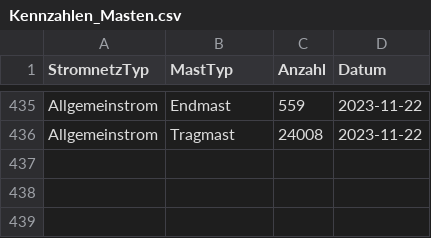
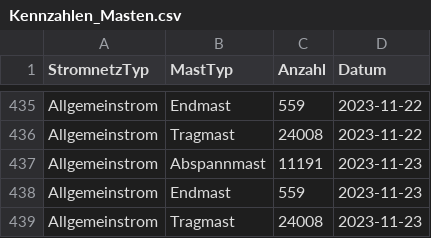
Before and after one commit to SFOE/KeyFiguresElectricalInstallations, a CSV file: data/Kennzahlen_Masten.csv, drawn as a sheet; only a part is shown, gaps mark what is left out; the diff names each change by its address in the sheet, - before the commit and + after, or states it on an @@ line.

```diff
--- a/data/Kennzahlen_Masten.csv
+++ b/data/Kennzahlen_Masten.csv
+row 437: Allgemeinstrom | Abspannmast | 11191 | 2023-11-23
+row 438: Allgemeinstrom | Endmast | 559 | 2023-11-23
+row 439: Allgemeinstrom | Tragmast | 24008 | 2023-11-23
```
Also changed, not shown: data/Kennzahlen_Leitungen.csv, data/Kennzahlen_Stationen.csv, 7 other files.
